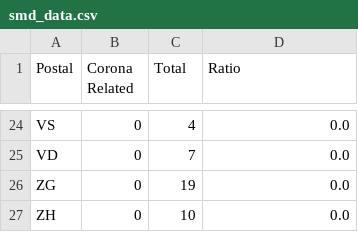
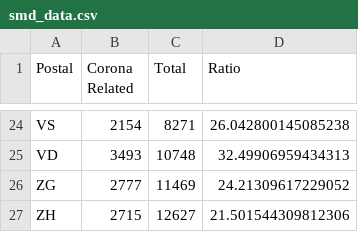
Before and after one commit to saegsali/hackzurich, a CSV file: smd_data.csv, drawn as a sheet; only a part is shown, gaps mark what is left out; the diff covers the shown part only; the diff names each change by its address in the sheet, - before the commit and + after, or states it on an @@ line.

```diff
--- a/smd_data.csv
+++ b/smd_data.csv
-B24 (Corona Related): 0
+B24 (Corona Related): 2154
-C24 (Total): 4
+C24 (Total): 8271
-D24 (Ratio): 0.0
+D24 (Ratio): 26.042800145085238
-B25 (Corona Related): 0
+B25 (Corona Related): 3493
-C25 (Total): 7
+C25 (Total): 10748
-D25 (Ratio): 0.0
+D25 (Ratio): 32.49906959434313
-B26 (Corona Related): 0
+B26 (Corona Related): 2777
-C26 (Total): 19
+C26 (Total): 11469
-D26 (Ratio): 0.0
+D26 (Ratio): 24.21309617229052
-B27 (Corona Related): 0
+B27 (Corona Related): 2715
-C27 (Total): 10
+C27 (Total): 12627
-D27 (Ratio): 0.0
+D27 (Ratio): 21.501544309812306
```
Also changed, not shown: 66 edited cells elsewhere in this file, 1 other file.
